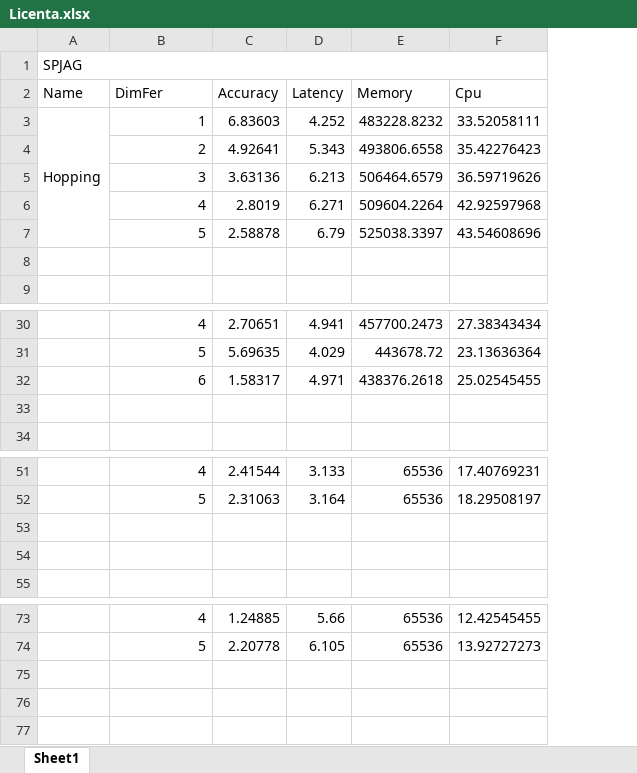
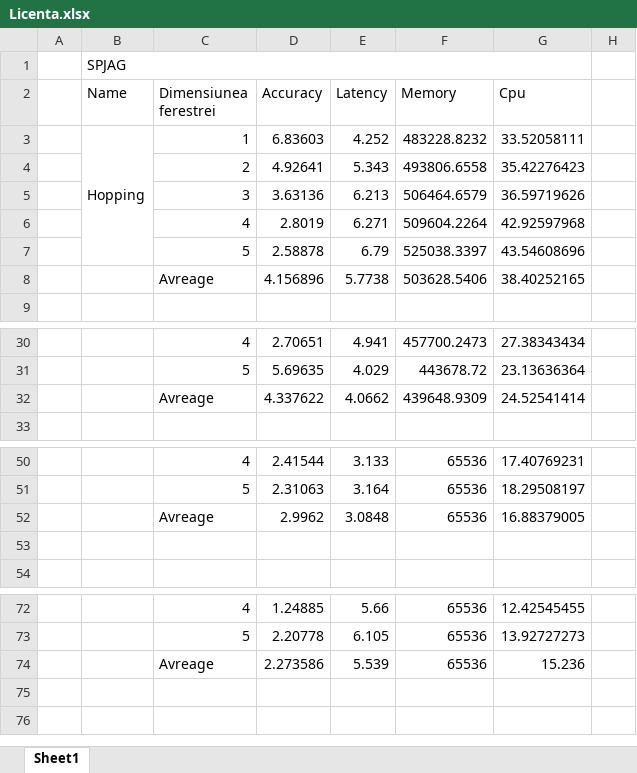
Before and after one commit to CameliaDaniela/Licenta-Practic, an Excel workbook: Documente/Licenta.xlsx, sheet Sheet1, drawn as a sheet; only a part is shown, gaps mark what is left out; values as stored, in another font and other column widths than the file's, no cell formats; charts and pictures not drawn; removed rows and columns are numbered as before the commit, all else as after; the diff covers the shown part only; the diff names each change by its address in the sheet, - before the commit and + after, or states it on an @@ line.

```diff
--- a/Documente/Licenta.xlsx (sheet Sheet1)
+++ b/Documente/Licenta.xlsx (sheet Sheet1)
+column A, empty
+column H, empty
-C2: DimFer
+C2: Dimensiunea ferestrei
-row 8: (empty)
+row 8:  |  | Avreage | 4.156896 | 5.7738 | 503628.5406 | 38.40252165
-row 32:  | 6 | 1.58317 | 4.971 | 438376.2618 | 25.02545455
-row 32: (empty)
+row 32:  |  | Avreage | 4.337622 | 4.0662 | 439648.9309 | 24.52541414
-row 52: (empty)
+row 52:  |  | Avreage | 2.9962 | 3.0848 | 65536 | 16.88379005
-row 74: (empty)
+row 74:  |  | Avreage | 2.273586 | 5.539 | 65536 | 15.236
```
Also changed, not shown: 23 added rows elsewhere in this sheet, cell formats, charts or pictures, 4 other files.
